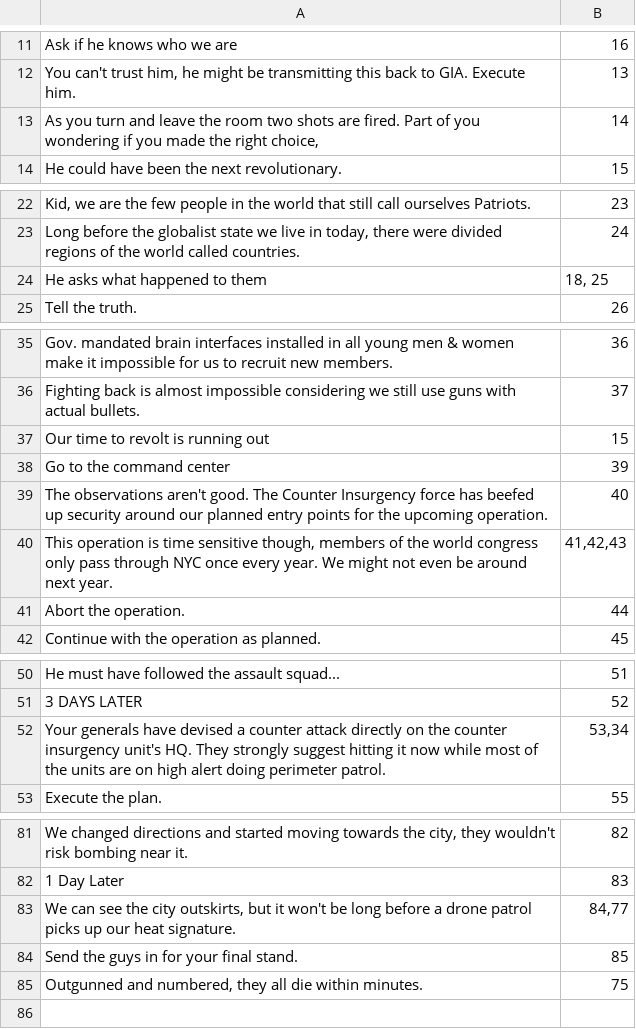
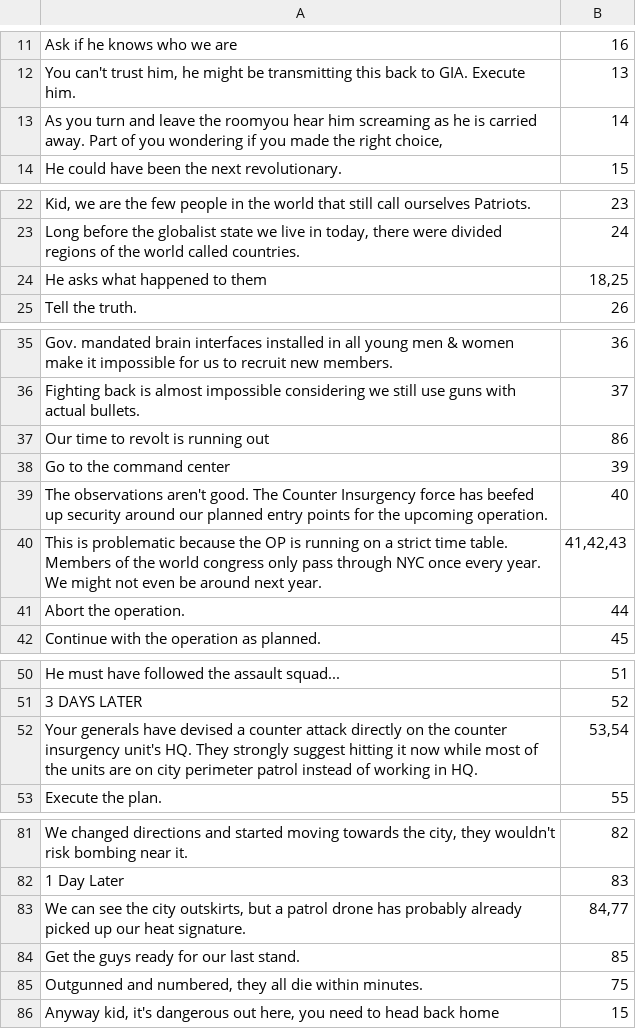
Before and after one commit to deadlybutter/LD32, a CSV file: public/data.csv, drawn as a sheet; only a part is shown, gaps mark what is left out; removed rows and columns are numbered as before the commit, all else as after; the diff covers the shown part only; the diff names each change by its address in the sheet, - before the commit and + after, or states it on an @@ line.

Commit message:
updates data

```diff
--- a/public/data.csv
+++ b/public/data.csv
-A13: …leave the room two shots are fired. Part of…
+A13: …leave the roomyou hear him screaming as he is carried away. Part of…
-B24: 18, 25
+B24: 18,25
-B37: 15
+B37: 86
-A40: This operation is time sensitive though, members of the…
+A40: This is problematic because the OP is running on a strict time table. Members of the…
-row 52: Your generals have devised a counter attack directly on the counter insurgency unit's HQ. They strongly suggest hitting it now while most of the units are on high alert doing perimeter patrol. | 53,34
+row 52: Your generals have devised a counter attack directly on the counter insurgency unit's HQ. They strongly suggest hitting it now while most of the units are on city perimeter patrol instead of working in HQ. | 53,54
-A83: …outskirts, but it won't be long before a drone patrol picks up our…
+A83: …outskirts, but a patrol drone has probably already picked up our…
-A84: Send the guys in for your final stand.
+A84: Get the guys ready for our last stand.
+row 86: Anyway kid, it's dangerous out here, you need to head back home | 15
```
Also changed, not shown: 2 edited cells elsewhere in this file, 1 other file.
